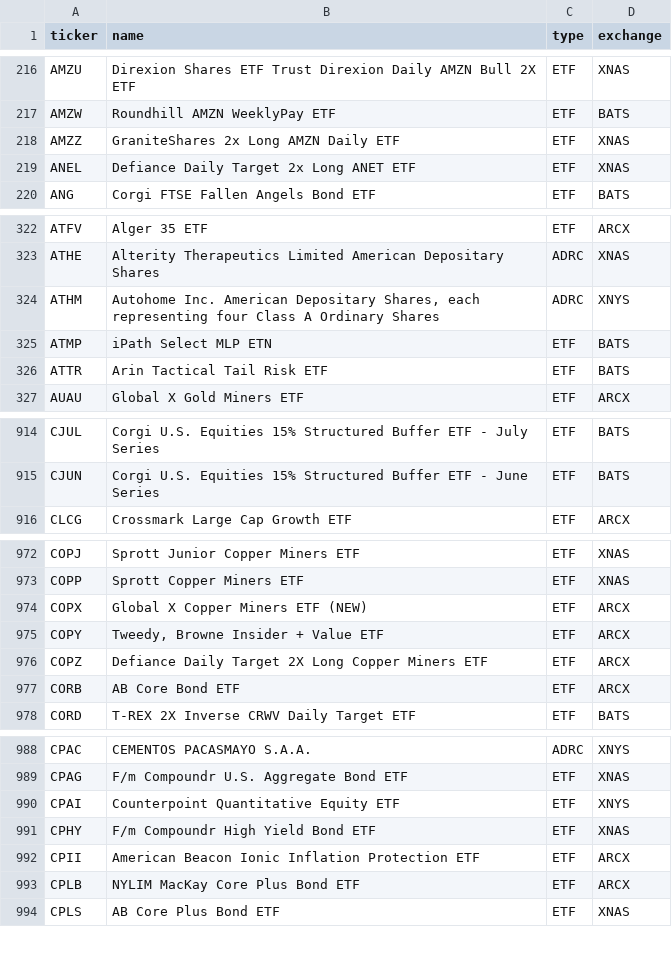
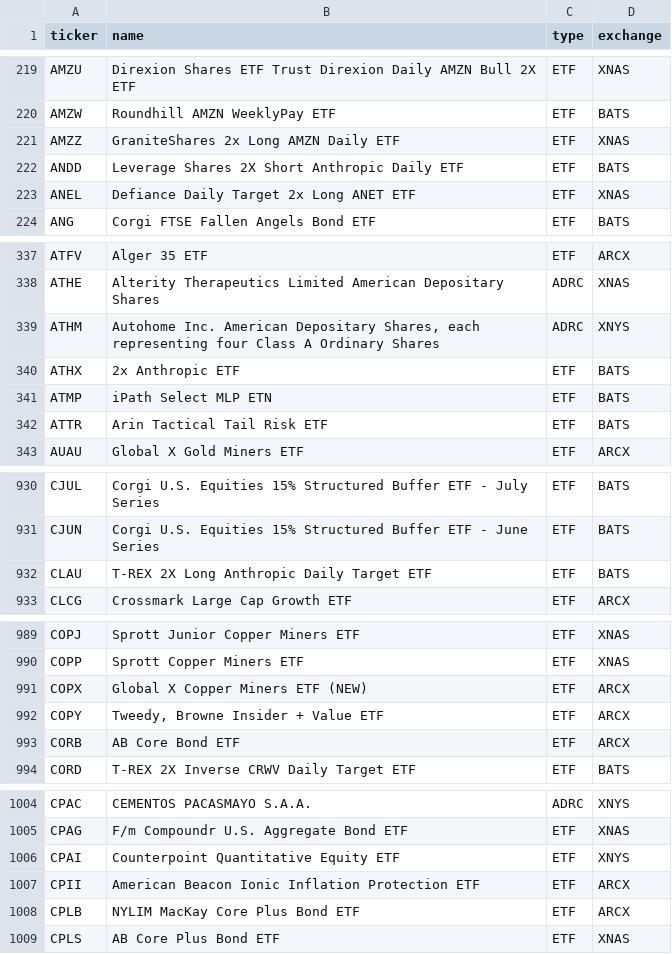
Before and after one commit to az123-stack/breadth-monitor, a CSV file: data/ref_names.csv, drawn as a sheet; only a part is shown, gaps mark what is left out; the diff covers the shown part only.

```diff
--- a/data/ref_names.csv
+++ b/data/ref_names.csv
@@ -218,2 +221,3 @@ AMZW,Roundhill AMZN WeeklyPay ETF,ETF,BATS
 AMZZ,GraniteShares 2x Long AMZN Daily ETF,ETF,XNAS
+ANDD,Leverage Shares 2X Short Anthropic Daily ETF,ETF,BATS
 ANEL,Defiance Daily Target 2x Long ANET ETF,ETF,XNAS
@@ -324,2 +339,3 @@ ATHE,Alterity Therapeutics Limited American Depositary Shares,ADRC,XNAS
 ATHM,"Autohome Inc. American Depositary Shares, each representing four Class A Ordinary Shares",ADRC,XNYS
+ATHX,2x Anthropic ETF,ETF,BATS
 ATMP,iPath Select MLP ETN,ETF,BATS
@@ -915,2 +931,3 @@ CJUL,Corgi U.S. Equities 15% Structured Buffer ETF - July Series,ETF,BATS
 CJUN,Corgi U.S. Equities 15% Structured Buffer ETF - June Series,ETF,BATS
+CLAU,T-REX 2X Long Anthropic Daily Target ETF,ETF,BATS
 CLCG,Crossmark Large Cap Growth ETF,ETF,ARCX
@@ -975,3 +992,2 @@ COPX,Global X Copper Miners ETF (NEW),ETF,ARCX
 COPY,"Tweedy, Browne Insider + Value ETF",ETF,ARCX
-COPZ,Defiance Daily Target 2X Long Copper Miners ETF,ETF,ARCX
 CORB,AB Core Bond ETF,ETF,ARCX
@@ -990,3 +1006,2 @@ CPAG,F/m Compoundr U.S. Aggregate Bond ETF,ETF,XNAS
 CPAI,Counterpoint Quantitative Equity ETF,ETF,XNYS
-CPHY,F/m Compoundr High Yield Bond ETF,ETF,XNAS
 CPII,American Beacon Ionic Inflation Protection ETF,ETF,ARCX
```
Also changed, not shown: 21 added rows, 4 removed rows and 5 edited cells elsewhere in this file, data/breadth.csv, data/decision_log.csv, 23 other files.
